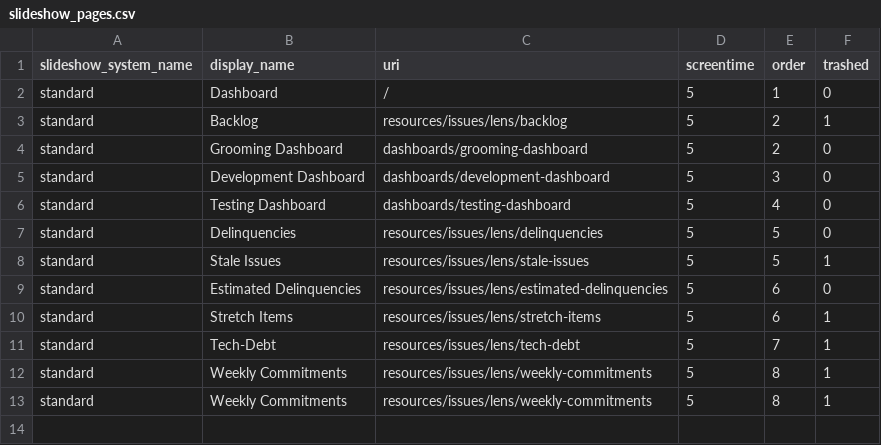
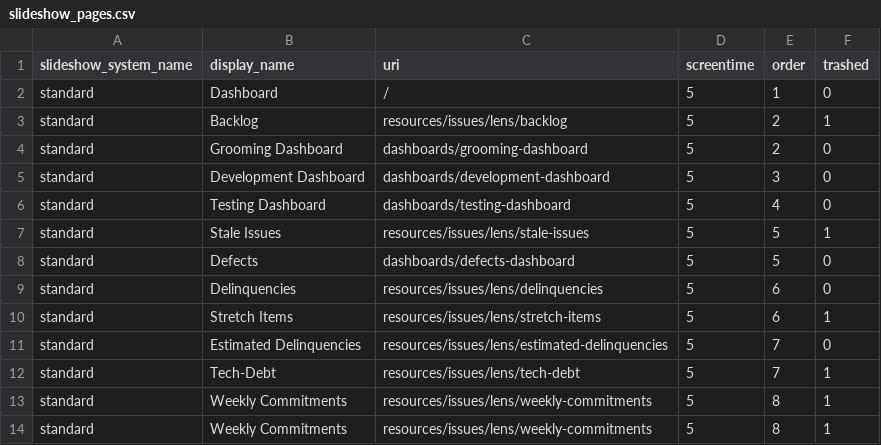
Before and after one commit to tylernathanreed/jira-nova, a CSV file: database/seeds/data/slideshow_pages.csv, drawn as a sheet.

Commit message:
+ Added defects dashboard to standard slideshow

```diff
--- a/database/seeds/data/slideshow_pages.csv
+++ b/database/seeds/data/slideshow_pages.csv
@@ -6,6 +6,7 @@ standard,"Development Dashboard",dashboards/development-dashboard,5,3,0
 standard,"Testing Dashboard",dashboards/testing-dashboard,5,4,0
-standard,Delinquencies,resources/issues/lens/delinquencies,5,5,0
 standard,"Stale Issues",resources/issues/lens/stale-issues,5,5,1
-standard,"Estimated Delinquencies",resources/issues/lens/estimated-delinquencies,5,6,0
+standard,Defects,dashboards/defects-dashboard,5,5,0
+standard,Delinquencies,resources/issues/lens/delinquencies,5,6,0
 standard,"Stretch Items",resources/issues/lens/stretch-items,5,6,1
+standard,"Estimated Delinquencies",resources/issues/lens/estimated-delinquencies,5,7,0
 standard,Tech-Debt,resources/issues/lens/tech-debt,5,7,1
```
